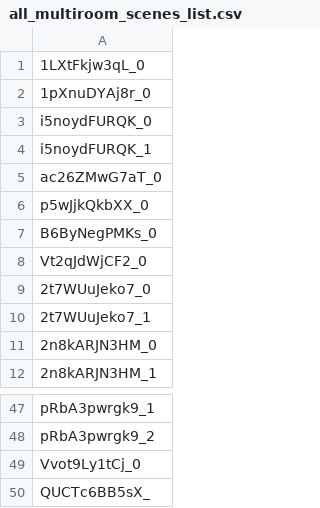
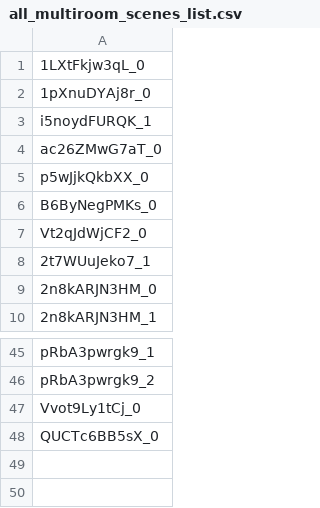
Before and after one commit to EnriqueSolarte/direct_360_FPE, a CSV file: data/all_multiroom_scenes_list.csv, drawn as a sheet; only a part is shown, gaps mark what is left out.

```diff
--- a/data/all_multiroom_scenes_list.csv
+++ b/data/all_multiroom_scenes_list.csv
@@ -2,3 +2,2 @@
 1pXnuDYAj8r_0
-i5noydFURQK_0
 i5noydFURQK_1
@@ -8,3 +7,2 @@ B6ByNegPMKs_0
 Vt2qJdWjCF2_0
-2t7WUuJeko7_0
 2t7WUuJeko7_1
@@ -49,2 +47,2 @@ pRbA3pwrgk9_2
 Vvot9Ly1tCj_0
-QUCTc6BB5sX_
+QUCTc6BB5sX_0
```
Also changed, not shown: 30 other files.
